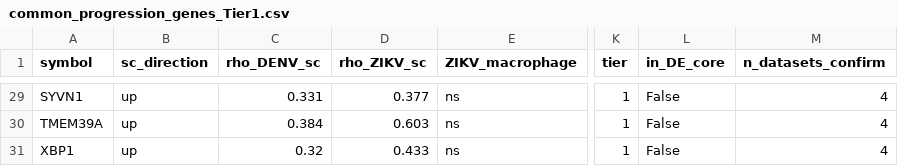
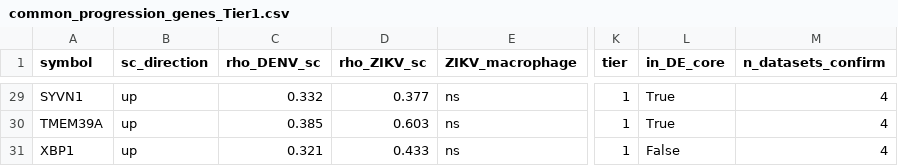
Before and after one commit to JaykishanJ/Zika_Dengue_Single, a CSV file: Step06_crossmodal_validation/common_progression_genes_Tier1.csv, drawn as a sheet; only a part is shown, gaps mark what is left out; the diff covers the shown part only; the diff names each change by its address in the sheet, - before the commit and + after, or states it on an @@ line.

```diff
--- a/Step06_crossmodal_validation/common_progression_genes_Tier1.csv
+++ b/Step06_crossmodal_validation/common_progression_genes_Tier1.csv
-C29 (rho_DENV_sc): 0.331
+C29 (rho_DENV_sc): 0.332
-L29:L30 (in_DE_core): False
+L29:L30 (in_DE_core): True
-C30 (rho_DENV_sc): 0.384
+C30 (rho_DENV_sc): 0.385
-C31 (rho_DENV_sc): 0.32
+C31 (rho_DENV_sc): 0.321
```
Also changed, not shown: 26 edited cells elsewhere in this file, Step05_progression/convergent_progression_signature.csv, Step06_crossmodal_validation/crossmodal_validated_progression_signature.csv, 28 other files.
